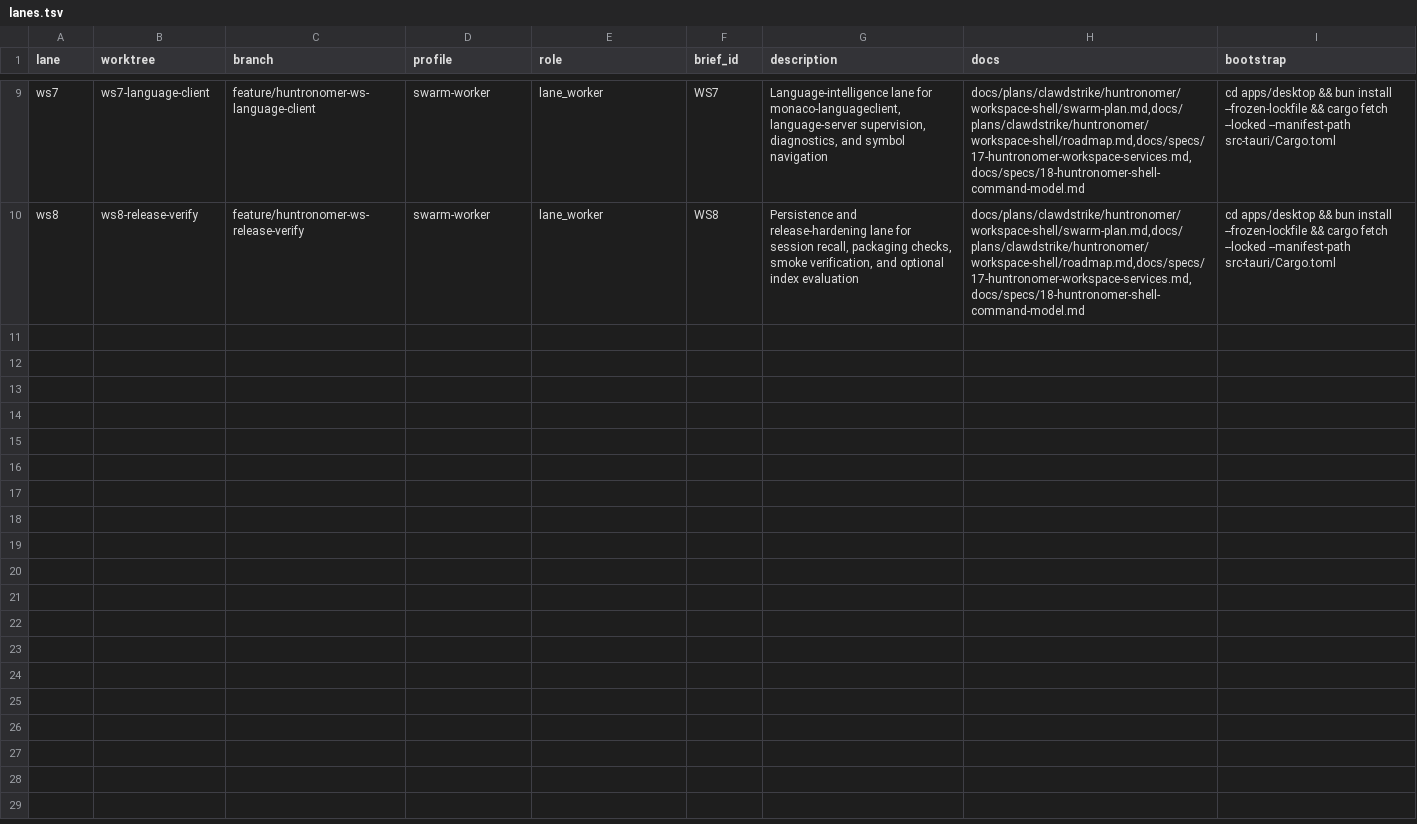
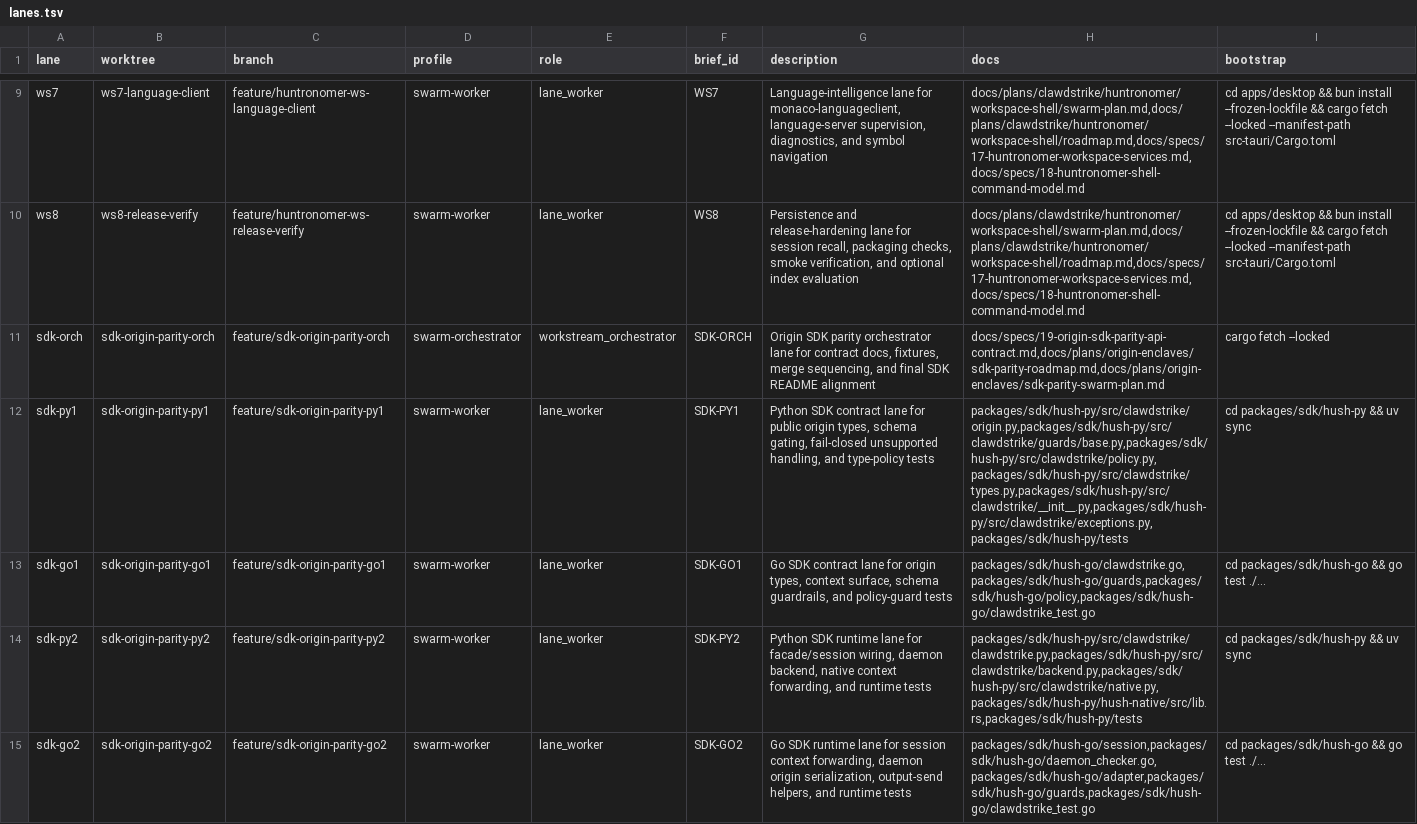
Before and after one commit to ansulev/clawdstrike, a TSV file: .codex/swarm/lanes.tsv, drawn as a sheet; only a part is shown, gaps mark what is left out.

Commit message:
feat(sdk): add Python and Go origin transport parity (#181)
* docs: plan python and go origin sdk parity

* chore(swarm): launch sdk parity lanes

* feat(sdk): add origin parity contract scaffolding

* feat(sdk): add origin runtime parity to python and go

* fix(sdk): address origin parity review feedback

* fix(sdk): restore daemon untrusted text parity

* fix(sdk): preserve daemon eval errors

* fix(sdk): preserve daemon eval error details

* fix(sdk): pin session identity for origin runtime

* fix(sdk): align origin runtime capability checks

* test(hush-py): use asyncio.run in guarded async tests

* chore(sdk): remove dead origin parity helpers

* docs(sdk): document Python and Go origin parity

* refactor(sdk): share origin runtime helpers

* fix(sdk): route daemon untrusted text evals

* fix(hush-py): harden daemon custom payload checks

* fix(sdk): close origin parity review gaps

* fix(sdk): close remaining parity review gaps

* fix(hush-py): normalize daemon post_json failures

```diff
--- a/.codex/swarm/lanes.tsv
+++ b/.codex/swarm/lanes.tsv
@@ -10 +10,6 @@ ws7	ws7-language-client	feature/huntronomer-ws-language-client	swarm-worker	lane
 ws8	ws8-release-verify	feature/huntronomer-ws-release-verify	swarm-worker	lane_worker	WS8	Persistence and release-hardening lane for session recall, packaging checks, smoke verification, and optional index evaluation	docs/plans/clawdstrike/huntronomer/workspace-shell/swarm-plan.md,docs/plans/clawdstrike/huntronomer/workspace-shell/roadmap.md,docs/specs/17-huntronomer-workspace-services.md,docs/specs/18-huntronomer-shell-command-model.md	cd apps/desktop && bun install --frozen-lockfile && cargo fetch --locked --manifest-path src-tauri/Cargo.toml
+sdk-orch	sdk-origin-parity-orch	feature/sdk-origin-parity-orch	swarm-orchestrator	workstream_orchestrator	SDK-ORCH	Origin SDK parity orchestrator lane for contract docs, fixtures, merge sequencing, and final SDK README alignment	docs/specs/19-origin-sdk-parity-api-contract.md,docs/plans/origin-enclaves/sdk-parity-roadmap.md,docs/plans/origin-enclaves/sdk-parity-swarm-plan.md	cargo fetch --locked
+sdk-py1	sdk-origin-parity-py1	feature/sdk-origin-parity-py1	swarm-worker	lane_worker	SDK-PY1	Python SDK contract lane for public origin types, schema gating, fail-closed unsupported handling, and type-policy tests	packages/sdk/hush-py/src/clawdstrike/origin.py,packages/sdk/hush-py/src/clawdstrike/guards/base.py,packages/sdk/hush-py/src/clawdstrike/policy.py,packages/sdk/hush-py/src/clawdstrike/types.py,packages/sdk/hush-py/src/clawdstrike/__init__.py,packages/sdk/hush-py/src/clawdstrike/exceptions.py,packages/sdk/hush-py/tests	cd packages/sdk/hush-py && uv sync
+sdk-go1	sdk-origin-parity-go1	feature/sdk-origin-parity-go1	swarm-worker	lane_worker	SDK-GO1	Go SDK contract lane for origin types, context surface, schema guardrails, and policy-guard tests	packages/sdk/hush-go/clawdstrike.go,packages/sdk/hush-go/guards,packages/sdk/hush-go/policy,packages/sdk/hush-go/clawdstrike_test.go	cd packages/sdk/hush-go && go test ./...
+sdk-py2	sdk-origin-parity-py2	feature/sdk-origin-parity-py2	swarm-worker	lane_worker	SDK-PY2	Python SDK runtime lane for facade/session wiring, daemon backend, native context forwarding, and runtime tests	packages/sdk/hush-py/src/clawdstrike/clawdstrike.py,packages/sdk/hush-py/src/clawdstrike/backend.py,packages/sdk/hush-py/src/clawdstrike/native.py,packages/sdk/hush-py/hush-native/src/lib.rs,packages/sdk/hush-py/tests	cd packages/sdk/hush-py && uv sync
+sdk-go2	sdk-origin-parity-go2	feature/sdk-origin-parity-go2	swarm-worker	lane_worker	SDK-GO2	Go SDK runtime lane for session context forwarding, daemon origin serialization, output-send helpers, and runtime tests	packages/sdk/hush-go/session,packages/sdk/hush-go/daemon_checker.go,packages/sdk/hush-go/adapter,packages/sdk/hush-go/guards,packages/sdk/hush-go/clawdstrike_test.go	cd packages/sdk/hush-go && go test ./...
```
Also changed, not shown: 51 other files.
